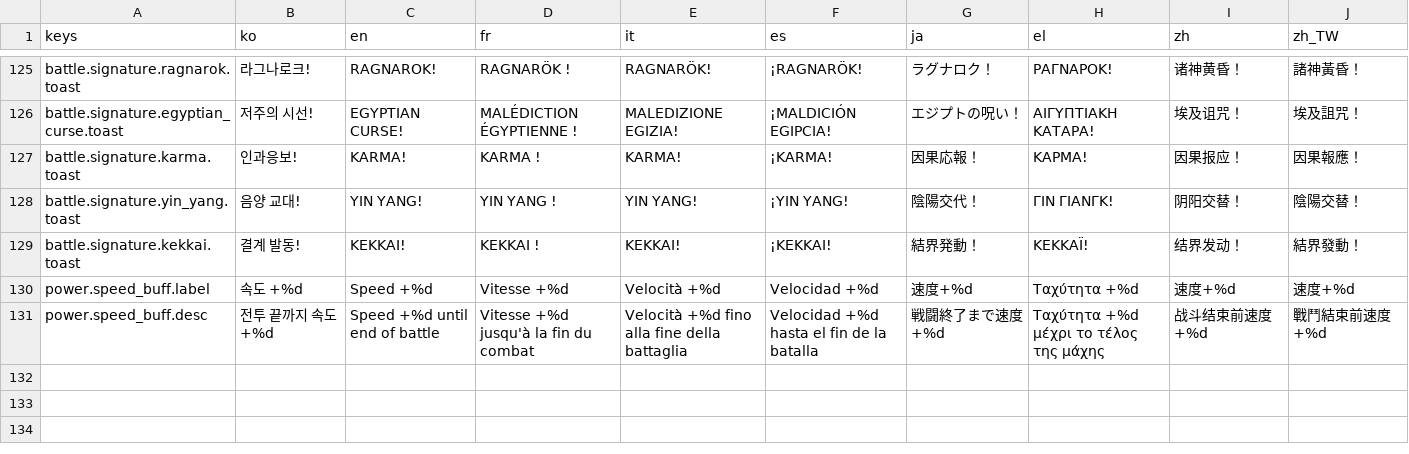
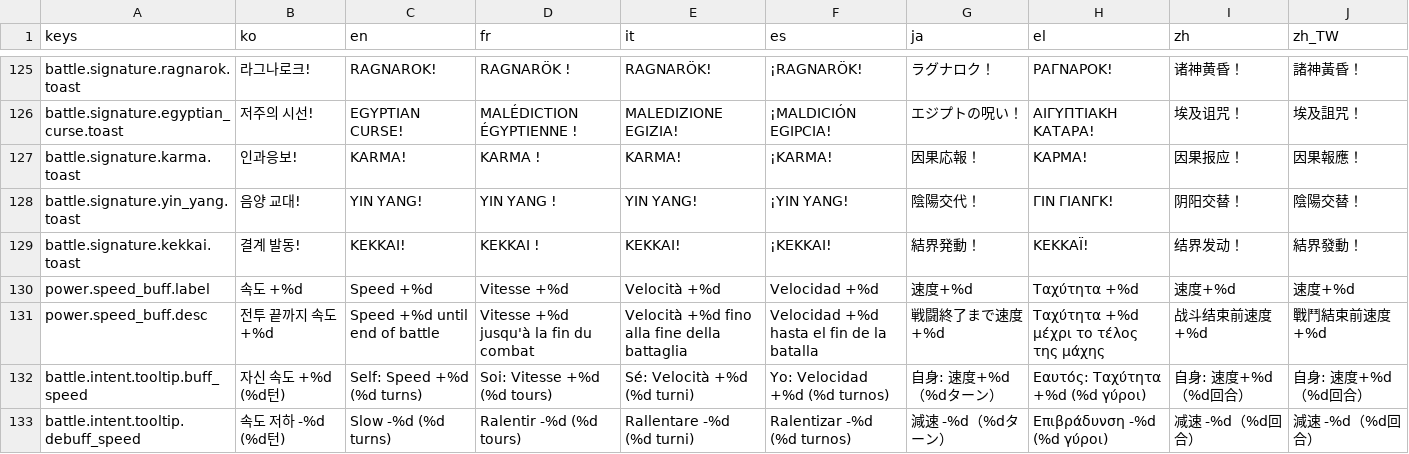
Before and after one commit to l980l/stsl, a CSV file: resources/translations/strings_battle.csv, drawn as a sheet; only a part is shown, gaps mark what is left out; the diff names each change by its address in the sheet, - before the commit and + after, or states it on an @@ line.

Commit message:
feat(battle): 적 intent 에 speed buff/debuff — 메커니즘 + 5 적 적용 (#131)
* feat(battle): 적 intent 에 speed buff/debuff — 메커니즘 + 5 적 적용

메커니즘:
- IntentRes 에 @export var duration: int = 0 추가 (BUFF/DEBUFF 일정 효과용)
- battle_manager BUFF/DEBUFF 분기 — status_type 'speed_bonus'/'speed_penalty' 시
  duration 으로 dur 설정 (덮어쓰기) + _adjust_turn_queue_for_speed_change emit
- _format_intent_tooltip 에 speed_bonus/penalty 케이스 추가
- battle.intent.tooltip.buff_speed/debuff_speed 9 언어 i18n

5 적 적용 (컨셉 매칭):
- medusa (그리스 보스, 석화) — i3 vulnerable 2 ALL → speed_penalty 3 ALL 3턴
- mara_soldier (불교 일반, 환영) — i3 weak 2 RANDOM → speed_penalty 3 RANDOM 3턴
- chaos_tengu (일본 엘리트, 바람) — i3 vulnerable 2 RANDOM → speed_penalty 3 RANDOM 3턴
- blizzard_queen (일본 보스, 눈보라) — i3 vulnerable 2 ALL → speed_penalty 4 ALL 3턴
- wind_sprite (도교 일반, 빠른 정령) — i3 weak 1 RANDOM → speed_bonus 3 SELF 3턴 (BUFF)

1443 passed / 0 failed.

* feat(battle): 보스 3 마리에 speed intent 추가 — 기존 패턴에 신규 intent append

- hydra (그리스 Act1 보스, 다머리) — phase 2 마지막에 BUFF self speed_bonus 4/3턴 (광폭화)
- shuten_doji (일본 Act2 보스, 광기) — phase 2 마지막에 BUFF self speed_bonus 5/3턴 (주귀 가속)
- osiris (이집트 Act2 보스, 죽음의 신) — phase 1 마지막에 DEBUFF ALL speed_penalty 4/3턴 (죽음의 저주)

기존 패턴 보존 — 추가만 (length +1).
1453 passed / 0 failed.

```diff
--- a/resources/translations/strings_battle.csv
+++ b/resources/translations/strings_battle.csv
+row 132: battle.intent.tooltip.buff_speed | 자신 속도 +%d (%d턴) | Self: Speed +%d (%d turns) | Soi: Vitesse +%d (%d tours) | Sé: Velocità +%d (%d turni) | Yo: Velocidad +%d (%d turnos) | 自身: 速度+%d（%dターン） | Εαυτός: Ταχύτητα +%d (%d γύροι) | 自身: 速度+%d（%d回合） | 自身: 速度+%d（%d回合）
+row 133: battle.intent.tooltip.debuff_speed | 속도 저하 -%d (%d턴) | Slow -%d (%d turns) | Ralentir -%d (%d tours) | Rallentare -%d (%d turni) | Ralentizar -%d (%d turnos) | 減速 -%d（%dターン） | Επιβράδυνση -%d (%d γύροι) | 减速 -%d（%d回合） | 減速 -%d（%d回合）
```
Also changed, not shown: 10 other files.
